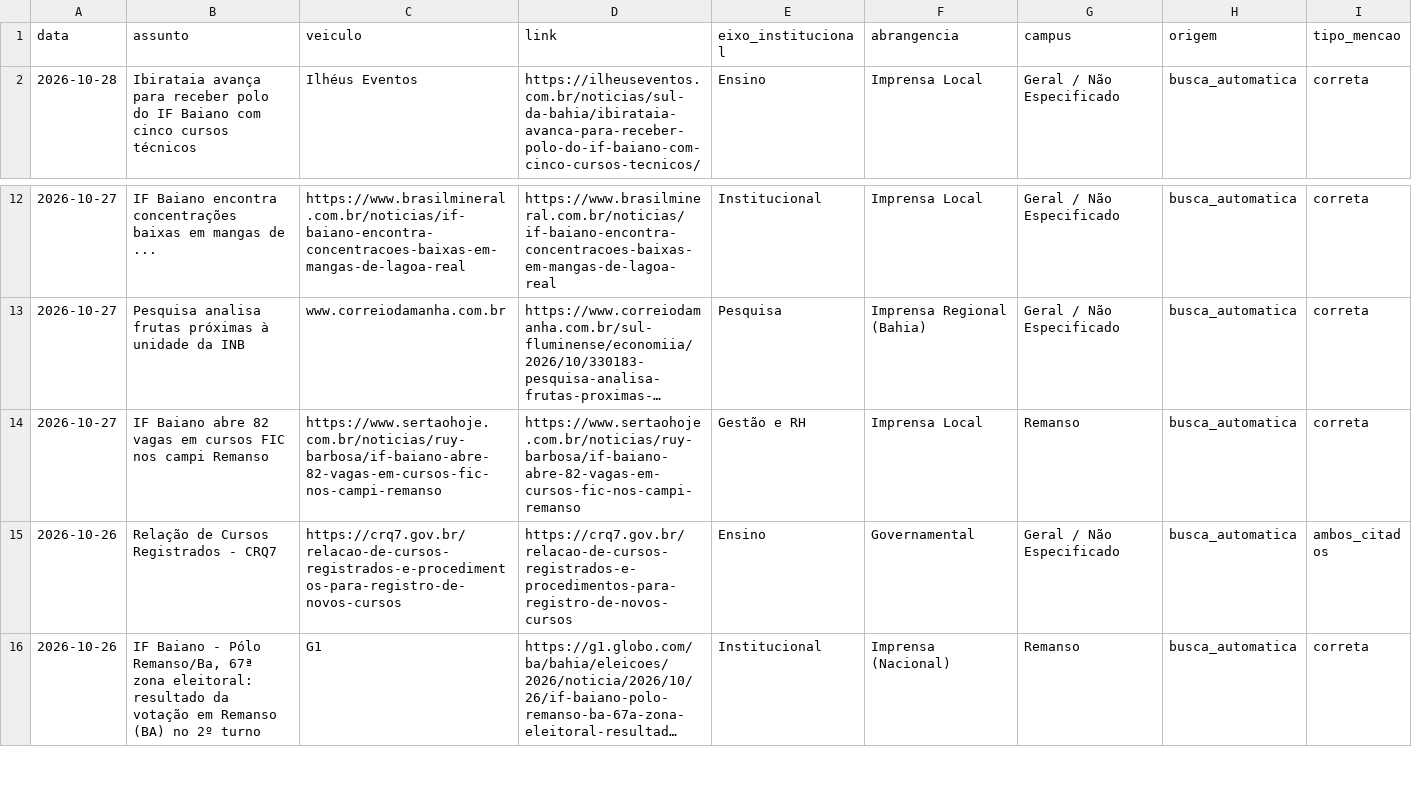
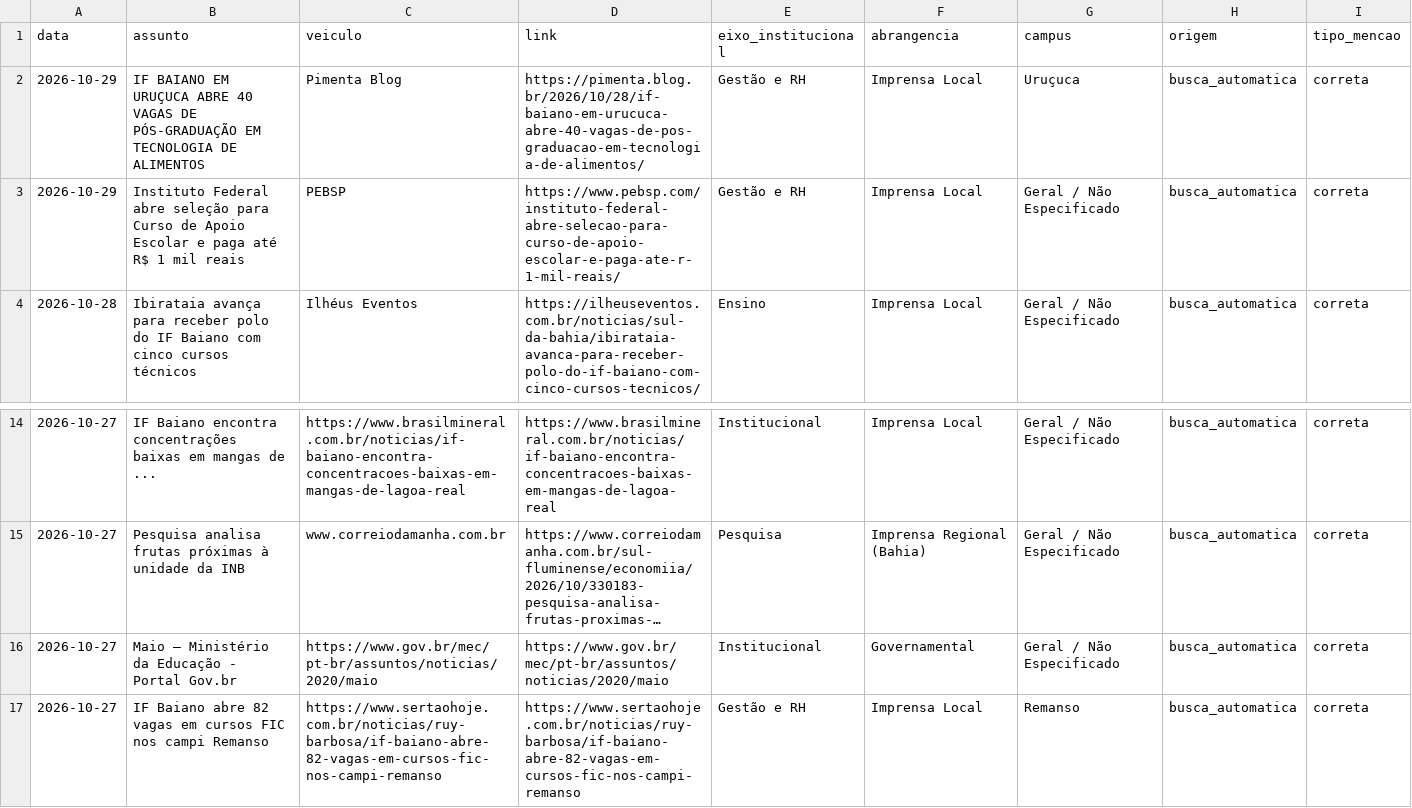
Before and after one commit to ascomifbaiano/clipping, a CSV file: data/clipping_2026.csv, drawn as a sheet; only a part is shown, gaps mark what is left out; the shorter side is filled out with more unchanged rows; long unchanged cells end in …; the diff names each change by its address in the sheet, - before the commit and + after, or states it on an @@ line.

```diff
--- a/data/clipping_2026.csv
+++ b/data/clipping_2026.csv
+row 2: 2026-10-29 | IF BAIANO EM URUÇUCA ABRE 40 VAGAS DE PÓS-GRADUAÇÃO EM TECNOLOGIA DE ALIMENTOS | Pimenta Blog | https://pimenta.blog.br/2026/10/28/if-baiano-em-urucuca-abre-40-vagas-de-pos-graduacao-em-tecnologia-de-alimentos/ | Gestão e RH | Imprensa Local | Uruçuca | busca_automatica | correta
+row 3: 2026-10-29 | Instituto Federal abre seleção para Curso de Apoio Escolar e paga até R$ 1 mil reais | PEBSP | https://www.pebsp.com/instituto-federal-abre-selecao-para-curso-de-apoio-escolar-e-paga-ate-r-1-mil-reais/ | Gestão e RH | Imprensa Local | Geral / Não Especificado | busca_automatica | correta
+row 16: 2026-10-27 | Maio — Ministério da Educação - Portal Gov.br | https://www.gov.br/mec/pt-br/assuntos/noticias/2020/maio | https://www.gov.br/mec/pt-br/assuntos/noticias/2020/maio | Institucional | Governamental | Geral / Não Especificado | busca_automatica | correta
```
Also changed, not shown: data/clipping_geral.csv, 2 other files.
